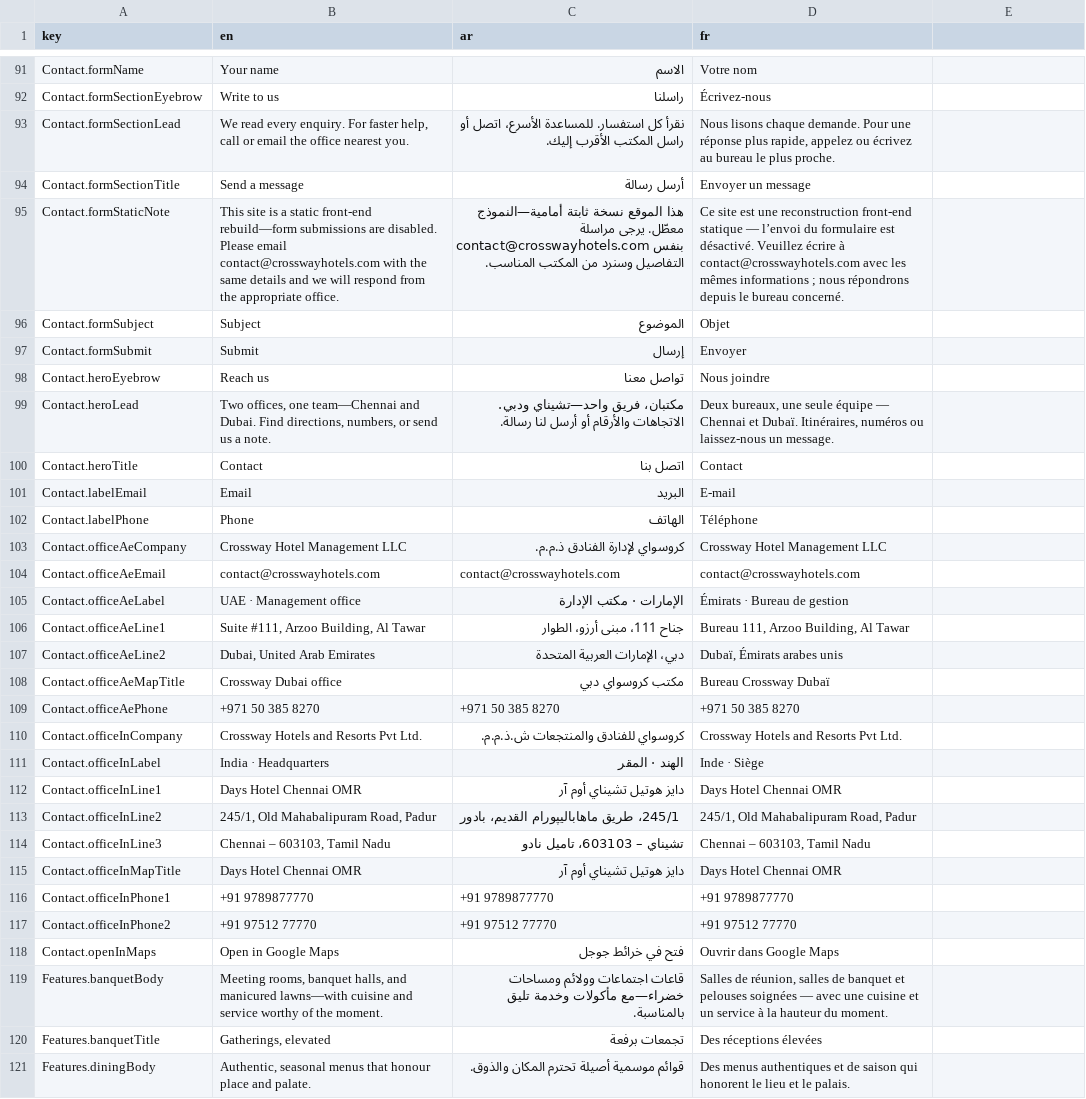
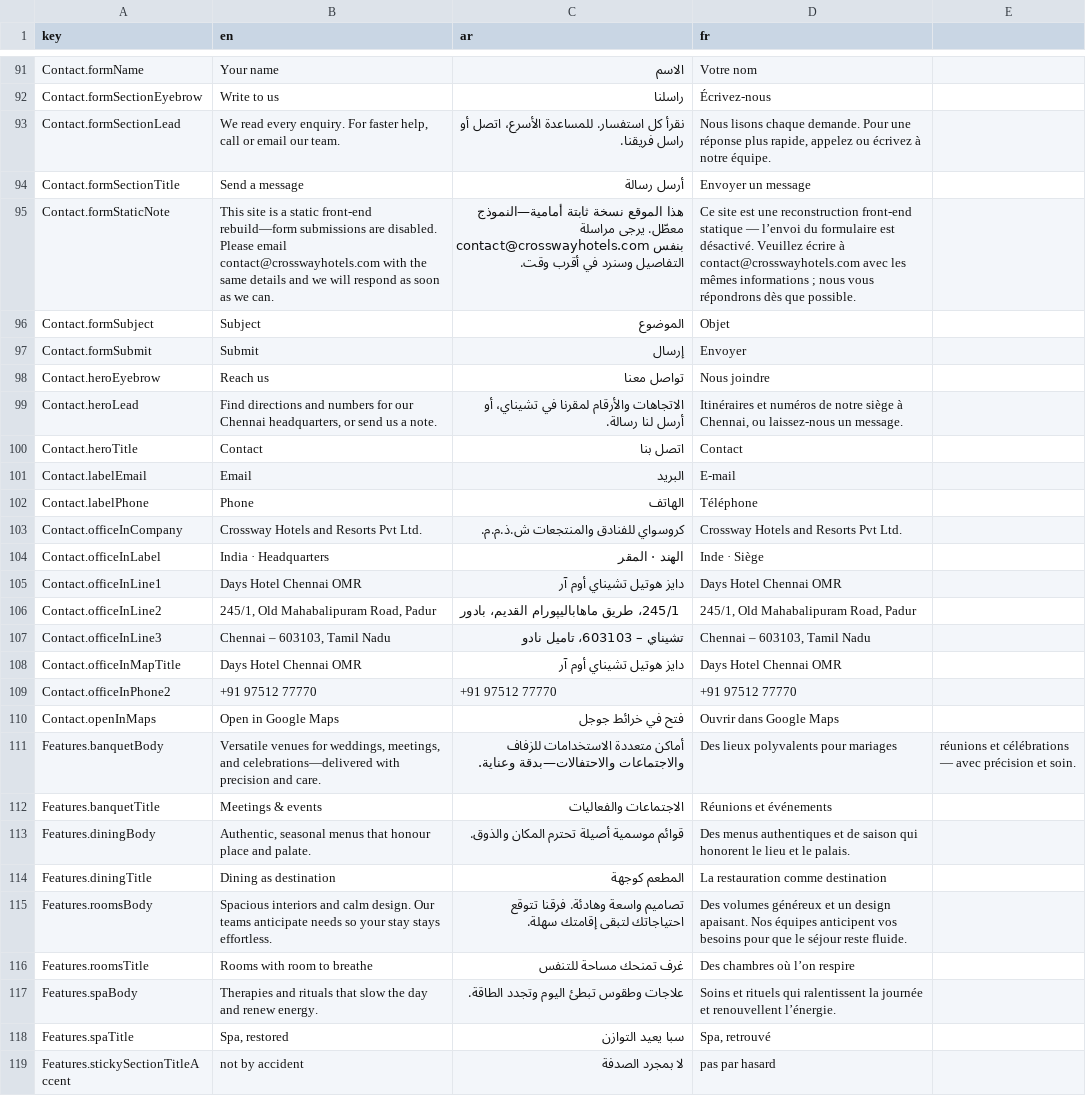
Before and after one commit to CrosswaySoftware/crosswayhotels-main, a CSV file: translations.csv, drawn as a sheet; only a part is shown, gaps mark what is left out; the shorter side is filled out with more unchanged rows; removed rows and columns are numbered as before the commit, all else as after; the diff covers the shown part only; the diff names each change by its address in the sheet, - before the commit and + after, or states it on an @@ line.

```diff
--- a/translations.csv
+++ b/translations.csv
-B93 (en): …or email the office nearest you.
+B93 (en): …or email our team.
-C93 (ar): …أو راسل المكتب الأقرب إليك.
+C93 (ar): …أو راسل فريقنا.
-D93 (fr): …ou écrivez au bureau le plus proche.
+D93 (fr): …ou écrivez à notre équipe.
-B95 (en): …will respond from the appropriate office.
+B95 (en): …will respond as soon as we can.
-C95 (ar): …التفاصيل وسنرد من المكتب المناسب.
+C95 (ar): …التفاصيل وسنرد في أقرب وقت.
-D95 (fr): …; nous répondrons depuis le bureau concerné.
+D95 (fr): …; nous vous répondrons dès que possible.
-B99 (en): Two offices, one team—Chennai and Dubai. Find directions, numbers, or send…
+B99 (en): Find directions and numbers for our Chennai headquarters, or send…
-C99 (ar): مكتبان، فريق واحد—تشيناي ودبي. الاتجاهات والأرقام أو أرسل…
+C99 (ar): الاتجاهات والأرقام لمقرنا في تشيناي، أو أرسل…
-D99 (fr): Deux bureaux, une seule équipe — Chennai et Dubaï. Itinéraires, numéros ou laissez-nous…
+D99 (fr): Itinéraires et numéros de notre siège à Chennai, ou laissez-nous…
-row 103: Contact.officeAeCompany | Crossway Hotel Management LLC | كروسواي لإدارة الفنادق ذ.م.م. | Crossway Hotel Management LLC
-row 104: Contact.officeAeEmail | contact@crosswayhotels.com | contact@crosswayhotels.com | contact@crosswayhotels.com
-row 105: Contact.officeAeLabel | UAE · Management office | الإمارات · مكتب الإدارة | Émirats · Bureau de gestion
-row 106: Contact.officeAeLine1 | Suite #111, Arzoo Building, Al Tawar | جناح 111، مبنى أرزو، الطوار | Bureau 111, Arzoo Building, Al Tawar
-row 107: Contact.officeAeLine2 | Dubai, United Arab Emirates | دبي، الإمارات العربية المتحدة | Dubaï, Émirats arabes unis
-row 108: Contact.officeAeMapTitle | Crossway Dubai office | مكتب كروسواي دبي | Bureau Crossway Dubaï
-row 109: Contact.officeAePhone | +971 50 385 8270 | +971 50 385 8270 | +971 50 385 8270
-row 116: Contact.officeInPhone1 | +91 9789877770 | +91 9789877770 | +91 9789877770
-B111 (en): Meeting rooms, banquet halls, and manicured lawns—with cuisine and service worthy of the moment.
+B111 (en): Versatile venues for weddings, meetings, and celebrations—delivered with precision and care.
-C111 (ar): قاعات اجتماعات وولائم ومساحات خضراء—مع مأكولات وخدمة تليق بالمناسبة.
+C111 (ar): أماكن متعددة الاستخدامات للزفاف والاجتماعات والاحتفالات—بدقة وعناية.
-D111 (fr): Salles de réunion, salles de banquet et pelouses soignées — avec une cuisine et un service à la hauteur du moment.
+D111 (fr): Des lieux polyvalents pour mariages
-E111: (empty)
+E111: réunions et célébrations — avec précision et soin.
-B112 (en): Gatherings, elevated
+B112 (en): Meetings & events
-C112 (ar): تجمعات برفعة
+C112 (ar): الاجتماعات والفعاليات
-D112 (fr): Des réceptions élevées
+D112 (fr): Réunions et événements
```
Also changed, not shown: 1 added row and 2 removed rows elsewhere in this file, 35 other files.
